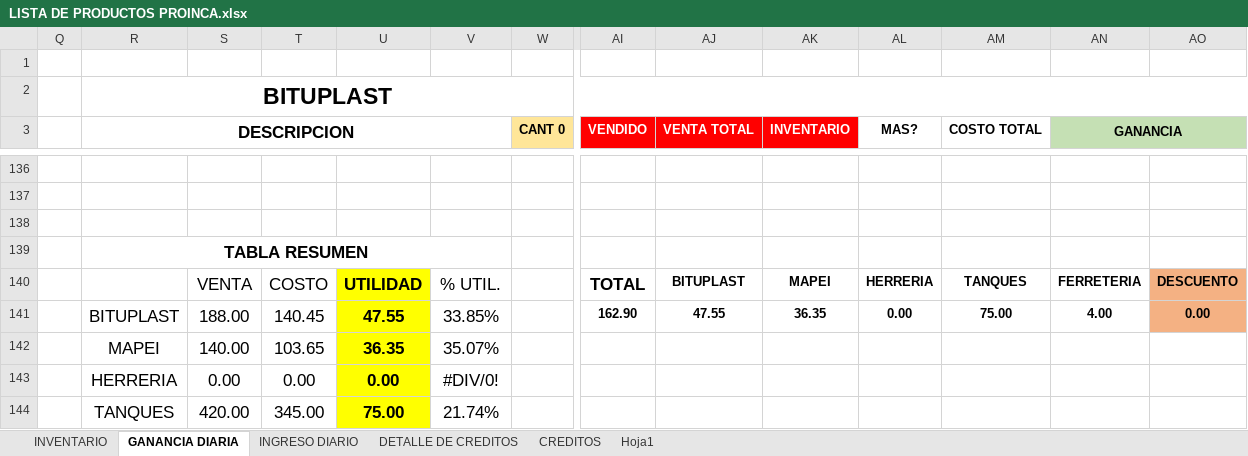
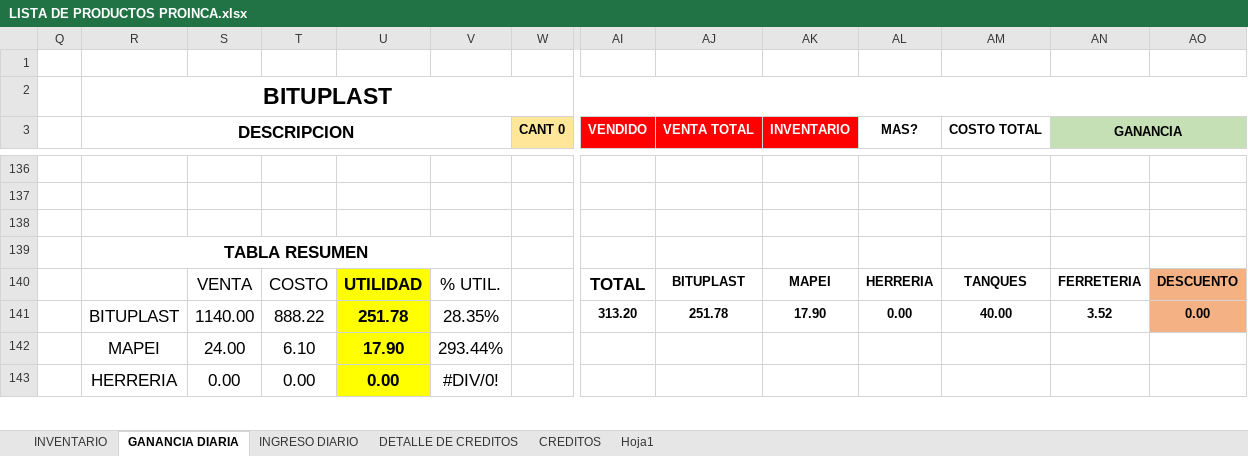
Before and after one commit to JPuente25/Proinca, an Excel workbook: LISTA DE PRODUCTOS PROINCA.xlsx, sheet GANANCIA DIARIA, drawn as a sheet; only a part is shown, gaps mark what is left out; values as stored, in another font and other column widths than the file's, no borders; removed rows and columns are numbered as before the commit, all else as after; rows hold the shown columns only; the diff covers the shown part only; the diff names each change by its address in the sheet, - before the commit and + after, or states it on an @@ line.

Commit message:
26-07-23

```diff
--- a/LISTA DE PRODUCTOS PROINCA.xlsx (sheet GANANCIA DIARIA)
+++ b/LISTA DE PRODUCTOS PROINCA.xlsx (sheet GANANCIA DIARIA)
-row 141:  | BITUPLAST | 188.00 | 140.45 | 47.55 | 33.85% |  | 162.90 | 47.55 | 36.35 | 0.00 | 75.00 | 4.00 | 0.00
-row 142:  | MAPEI | 140.00 | 103.65 | 36.35 | 35.07%
+row 141:  | BITUPLAST | 1140.00 | 888.22 | 251.78 | 28.35% |  | 313.20 | 251.78 | 17.90 | 0.00 | 40.00 | 3.52 | 0.00
+row 142:  | MAPEI | 24.00 | 6.10 | 17.90 | 293.44%
-row 144:  | TANQUES | 420.00 | 345.00 | 75.00 | 21.74%
```
Also changed, not shown: 7 added rows, 6 removed rows and 116 edited cells elsewhere in this sheet, sheet INGRESO DIARIO.
